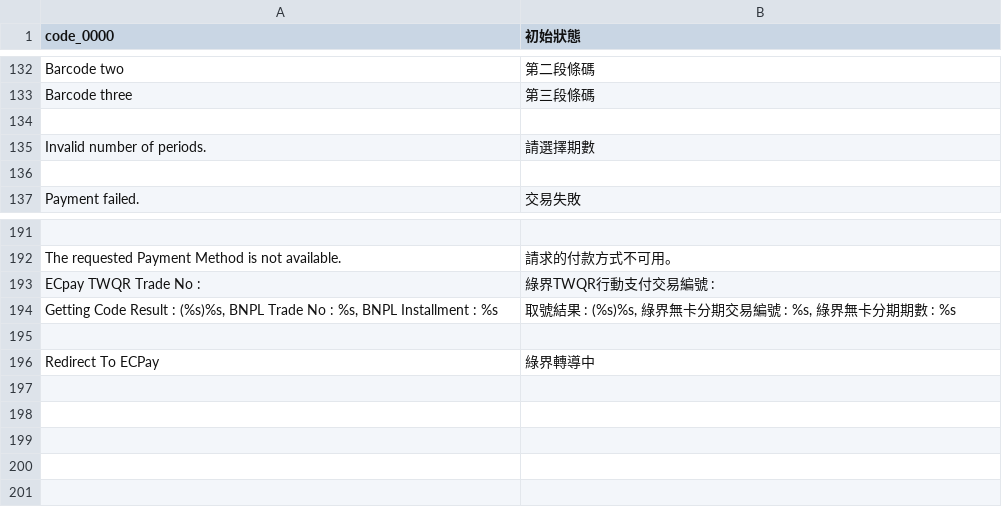
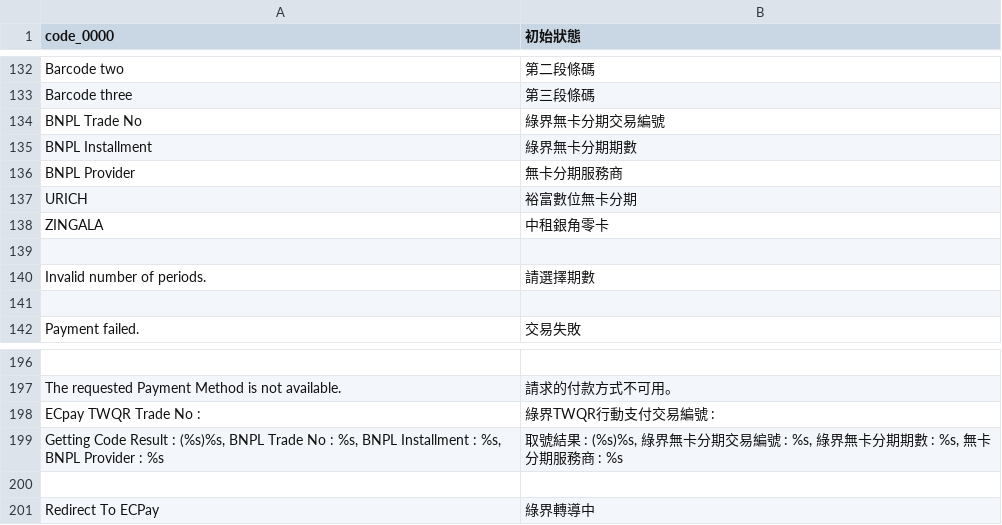
Before and after one commit to ECPay/magento2-module-general, a CSV file: i18n/zh_Hant_TW.csv, drawn as a sheet; only a part is shown, gaps mark what is left out.

```diff
--- a/i18n/zh_Hant_TW.csv
+++ b/i18n/zh_Hant_TW.csv
@@ -133,2 +133,7 @@
 "Barcode three","第三段條碼"
+"BNPL Trade No","綠界無卡分期交易編號"
+"BNPL Installment","綠界無卡分期期數"
+"BNPL Provider","無卡分期服務商"
+"URICH", "裕富數位無卡分期"
+"ZINGALA", "中租銀角零卡"
 
@@ -193,3 +198,3 @@
 "ECpay TWQR Trade No : ","綠界TWQR行動支付交易編號 : "
-"Getting Code Result : (%s)%s, BNPL Trade No : %s, BNPL Installment : %s","取號結果 : (%s)%s, 綠界無卡分期交易編號 : %s, 綠界無卡分期期數 : %s"
+"Getting Code Result : (%s)%s, BNPL Trade No : %s, BNPL Installment : %s, BNPL Provider : %s","取號結果 : (%s)%s, 綠界無卡分期交易編號 : %s, 綠界無卡分期期數 : %s, 無卡分期服務商 : %s"
 
```
Also changed, not shown: i18n/en_US.csv, 9 other files.
